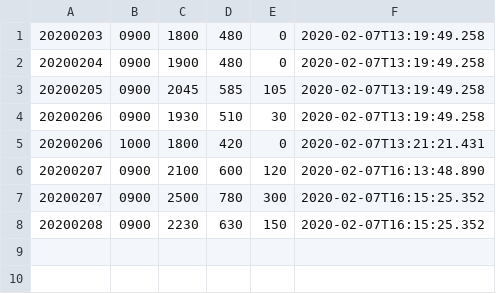
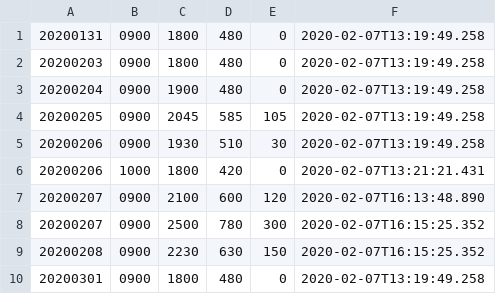
Before and after one commit to biglobe-isp/kintai, a CSV file: data_total.csv, drawn as a sheet; the diff names each change by its address in the sheet, - before the commit and + after, or states it on an @@ line.

```diff
--- a/data_total.csv
+++ b/data_total.csv
+row 1: 20200131 | 0900 | 1800 | 480 | 0 | 2020-02-07T13:19:49.258
+row 10: 20200301 | 0900 | 1800 | 480 | 0 | 2020-02-07T13:19:49.258
```
Also changed, not shown: 5 other files.
